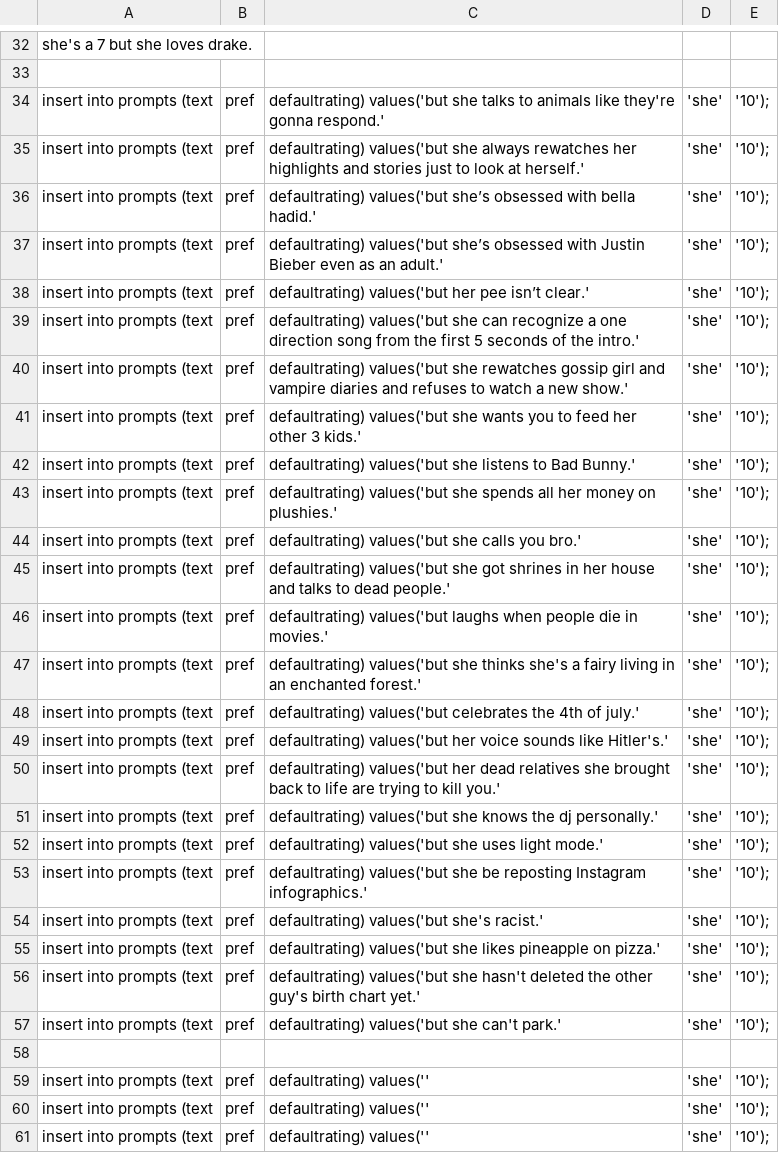
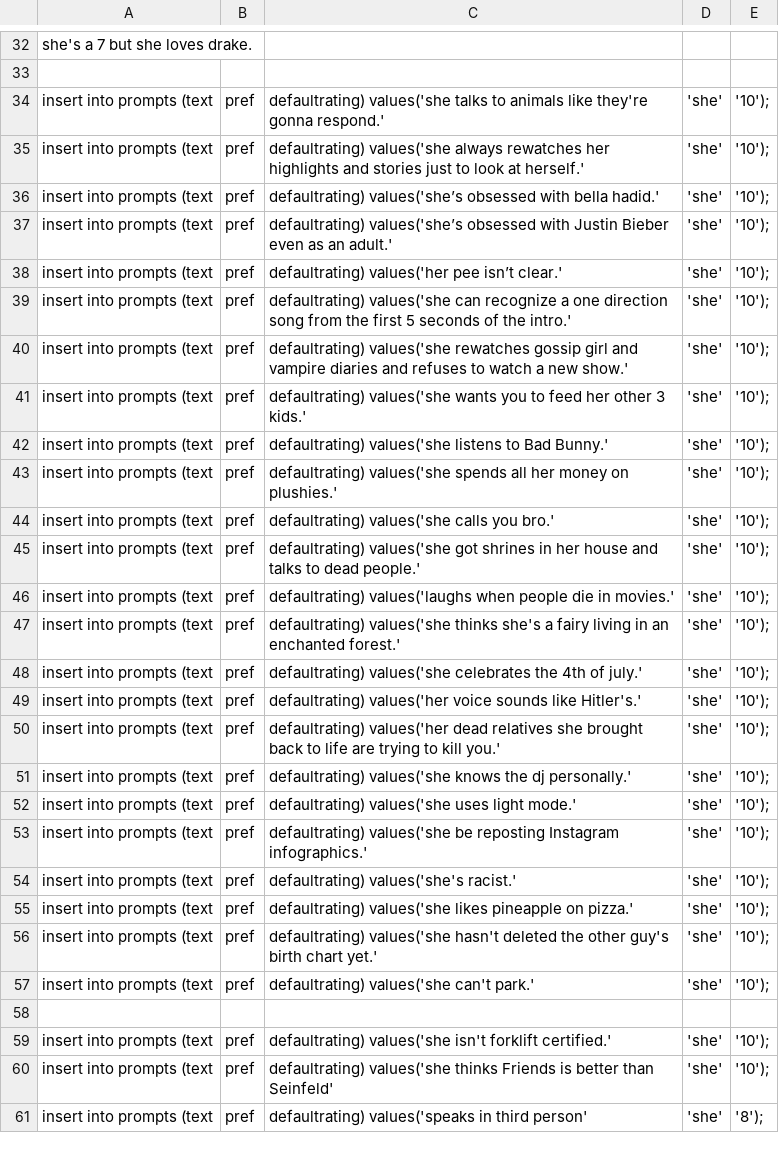
Before and after one commit to ridoy/satb, a CSV file: she.csv, drawn as a sheet; only a part is shown, gaps mark what is left out; the diff covers the shown part only; the diff names each change by its address in the sheet, - before the commit and + after, or states it on an @@ line.

```diff
--- a/she.csv
+++ b/she.csv
-C34: defaultrating) values('but she talks to…
+C34: defaultrating) values('she talks to…
-C35: defaultrating) values('but she always rewatches…
+C35: defaultrating) values('she always rewatches…
-C36: defaultrating) values('but she’s obsessed with…
+C36: defaultrating) values('she’s obsessed with…
-C37: defaultrating) values('but she’s obsessed with…
+C37: defaultrating) values('she’s obsessed with…
-C38: defaultrating) values('but her pee isn’t…
+C38: defaultrating) values('her pee isn’t…
-C39: defaultrating) values('but she can recognize…
+C39: defaultrating) values('she can recognize…
-C40: defaultrating) values('but she rewatches gossip…
+C40: defaultrating) values('she rewatches gossip…
-C41: defaultrating) values('but she wants you…
+C41: defaultrating) values('she wants you…
-C42: defaultrating) values('but she listens to…
+C42: defaultrating) values('she listens to…
-C43: defaultrating) values('but she spends all…
+C43: defaultrating) values('she spends all…
-C44: defaultrating) values('but she calls you bro.'
+C44: defaultrating) values('she calls you bro.'
-C45: defaultrating) values('but she got shrines…
+C45: defaultrating) values('she got shrines…
-C46: defaultrating) values('but laughs when people…
+C46: defaultrating) values('laughs when people…
-C47: defaultrating) values('but she thinks she's…
+C47: defaultrating) values('she thinks she's…
-C48: defaultrating) values('but celebrates the…
+C48: defaultrating) values('she celebrates the…
-C49: defaultrating) values('but her voice sounds…
+C49: defaultrating) values('her voice sounds…
-C50: defaultrating) values('but her dead relatives…
+C50: defaultrating) values('her dead relatives…
-C51: defaultrating) values('but she knows the…
+C51: defaultrating) values('she knows the…
-C52: defaultrating) values('but she uses light…
+C52: defaultrating) values('she uses light…
-C53: defaultrating) values('but she be reposting…
+C53: defaultrating) values('she be reposting…
-C54: defaultrating) values('but she's racist.'
+C54: defaultrating) values('she's racist.'
-C55: defaultrating) values('but she likes pineapple…
+C55: defaultrating) values('she likes pineapple…
-C56: defaultrating) values('but she hasn't deleted…
+C56: defaultrating) values('she hasn't deleted…
-C57: defaultrating) values('but she can't park.'
+C57: defaultrating) values('she can't park.'
-C59: defaultrating) values(''
+C59: defaultrating) values('she isn't forklift certified.'
-C60: defaultrating) values(''
+C60: defaultrating) values('she thinks Friends is better than Seinfeld'
-C61: defaultrating) values(''
+C61: defaultrating) values('speaks in third person'
-E61: '10');
+E61: '8');
```
Also changed, not shown: 6 edited cells elsewhere in this file, he.csv, 4 other files.
